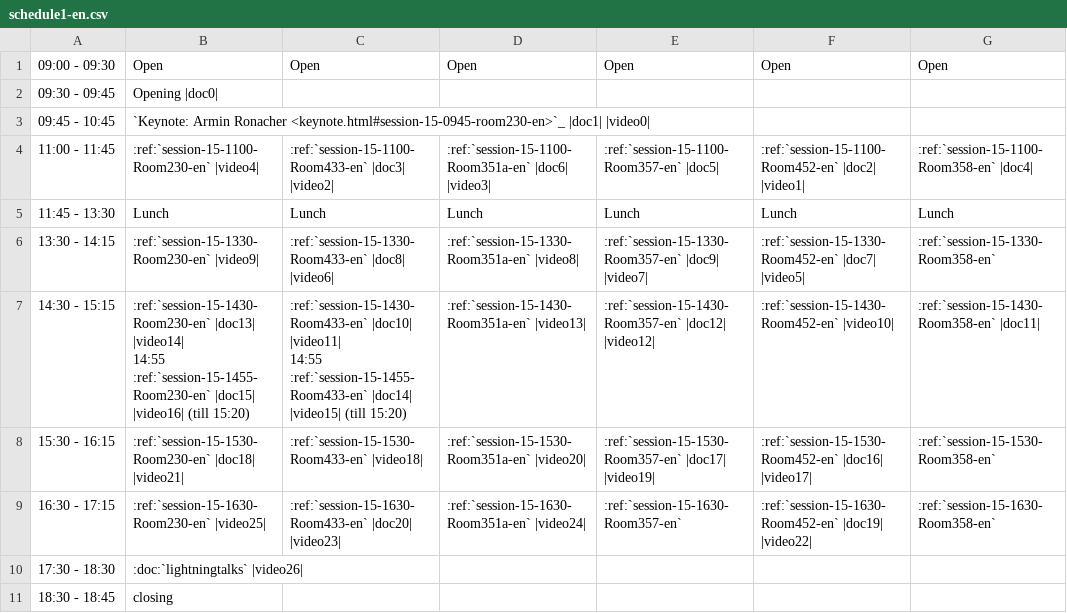
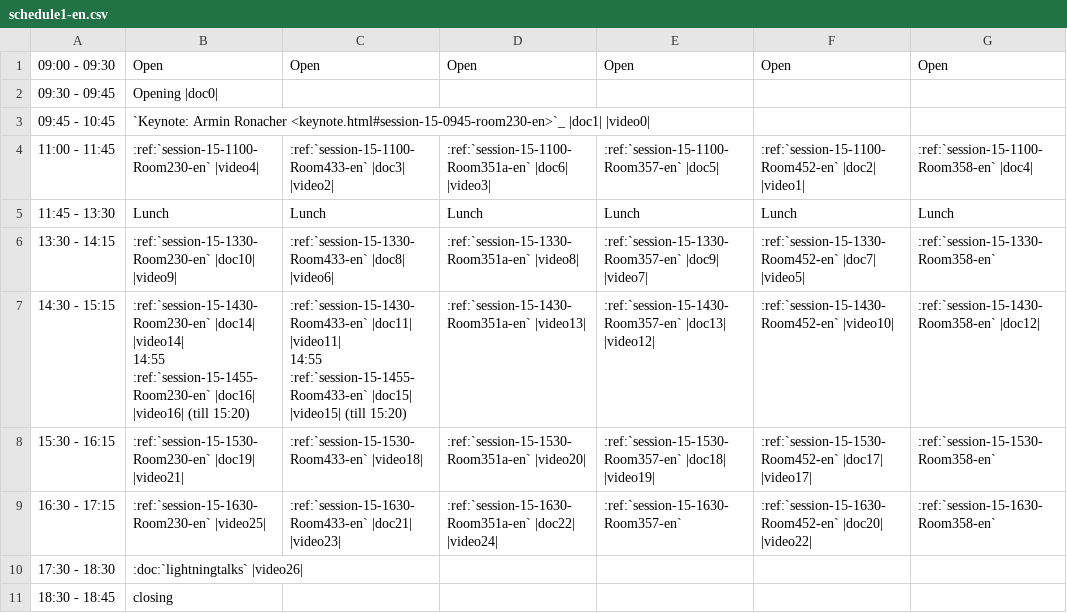
Before and after one commit to pyconjp/2012.pycon.jp, a CSV file: sphinx/en/program/schedule1-en.csv, drawn as a sheet.

```diff
--- a/sphinx/en/program/schedule1-en.csv
+++ b/sphinx/en/program/schedule1-en.csv
@@ -5,10 +5,10 @@
 11:45 - 13:30,Lunch,Lunch,Lunch,Lunch,Lunch,Lunch
-13:30 - 14:15,:ref:`session-15-1330-Room230-en` |video9|,:ref:`session-15-1330-Room433-en` |doc8| |video6|,:ref:`session-15-1330-Room351a-en` |video8|,:ref:`session-15-1330-Room357-en` |doc9| |video7|,:ref:`session-15-1330-Room452-en` |doc7| |video5|,:ref:`session-15-1330-Room358-en`
-14:30 - 15:15,":ref:`session-15-1430-Room230-en` |doc13| |video14|
-
-14:55 :ref:`session-15-1455-Room230-en` |doc15| |video16| (till 15:20)",":ref:`session-15-1430-Room433-en` |doc10| |video11|
-
-14:55 :ref:`session-15-1455-Room433-en` |doc14| |video15| (till 15:20)",:ref:`session-15-1430-Room351a-en` |video13|,:ref:`session-15-1430-Room357-en` |doc12| |video12|,:ref:`session-15-1430-Room452-en` |video10|,:ref:`session-15-1430-Room358-en` |doc11|
-15:30 - 16:15,:ref:`session-15-1530-Room230-en` |doc18| |video21|,:ref:`session-15-1530-Room433-en` |video18|,:ref:`session-15-1530-Room351a-en` |video20|,:ref:`session-15-1530-Room357-en` |doc17| |video19|,:ref:`session-15-1530-Room452-en` |doc16| |video17|,:ref:`session-15-1530-Room358-en`
-16:30 - 17:15,:ref:`session-15-1630-Room230-en` |video25|,:ref:`session-15-1630-Room433-en` |doc20| |video23|,:ref:`session-15-1630-Room351a-en` |video24|,:ref:`session-15-1630-Room357-en`,:ref:`session-15-1630-Room452-en` |doc19| |video22|,:ref:`session-15-1630-Room358-en`
+13:30 - 14:15,:ref:`session-15-1330-Room230-en` |doc10| |video9|,:ref:`session-15-1330-Room433-en` |doc8| |video6|,:ref:`session-15-1330-Room351a-en` |video8|,:ref:`session-15-1330-Room357-en` |doc9| |video7|,:ref:`session-15-1330-Room452-en` |doc7| |video5|,:ref:`session-15-1330-Room358-en`
+14:30 - 15:15,":ref:`session-15-1430-Room230-en` |doc14| |video14|
+
+14:55 :ref:`session-15-1455-Room230-en` |doc16| |video16| (till 15:20)",":ref:`session-15-1430-Room433-en` |doc11| |video11|
+
+14:55 :ref:`session-15-1455-Room433-en` |doc15| |video15| (till 15:20)",:ref:`session-15-1430-Room351a-en` |video13|,:ref:`session-15-1430-Room357-en` |doc13| |video12|,:ref:`session-15-1430-Room452-en` |video10|,:ref:`session-15-1430-Room358-en` |doc12|
+15:30 - 16:15,:ref:`session-15-1530-Room230-en` |doc19| |video21|,:ref:`session-15-1530-Room433-en` |video18|,:ref:`session-15-1530-Room351a-en` |video20|,:ref:`session-15-1530-Room357-en` |doc18| |video19|,:ref:`session-15-1530-Room452-en` |doc17| |video17|,:ref:`session-15-1530-Room358-en`
+16:30 - 17:15,:ref:`session-15-1630-Room230-en` |video25|,:ref:`session-15-1630-Room433-en` |doc21| |video23|,:ref:`session-15-1630-Room351a-en` |doc22| |video24|,:ref:`session-15-1630-Room357-en`,:ref:`session-15-1630-Room452-en` |doc20| |video22|,:ref:`session-15-1630-Room358-en`
 17:30 - 18:30,:doc:`lightningtalks` |video26|,,,,,
```
Also changed, not shown: convert/timetable/records.csv, sphinx/en/program/schedule2-en.csv, 8 other files.
